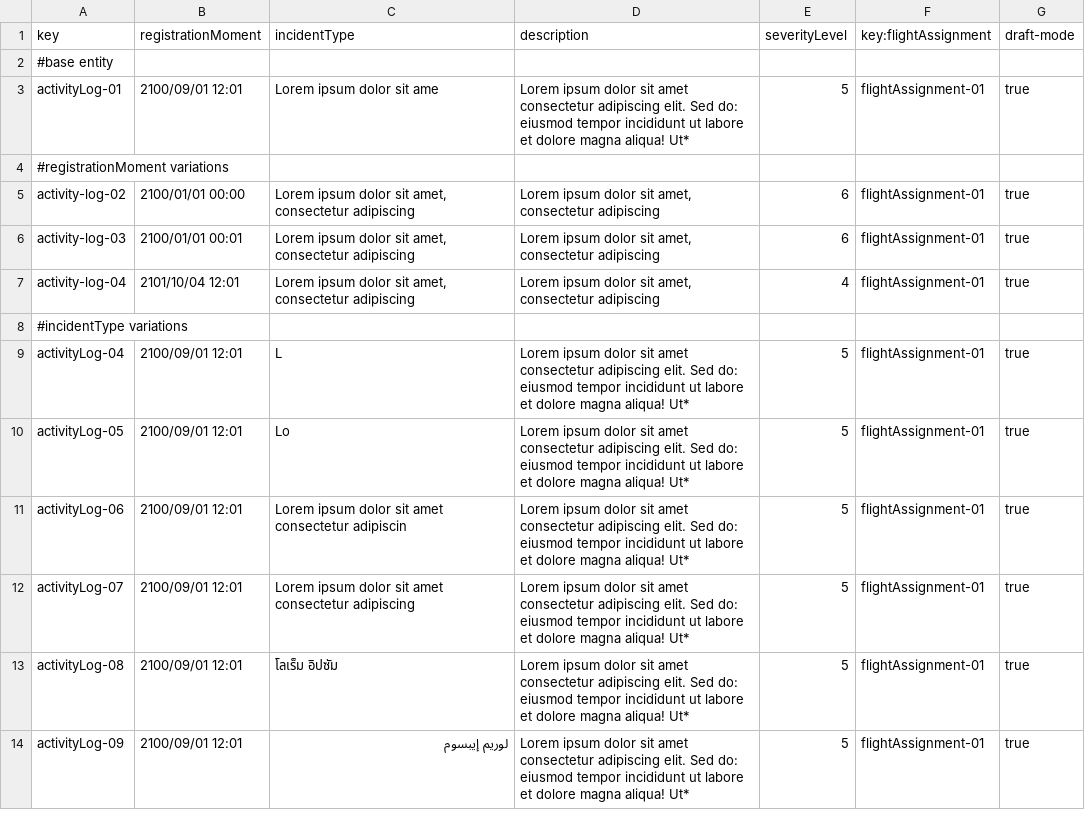
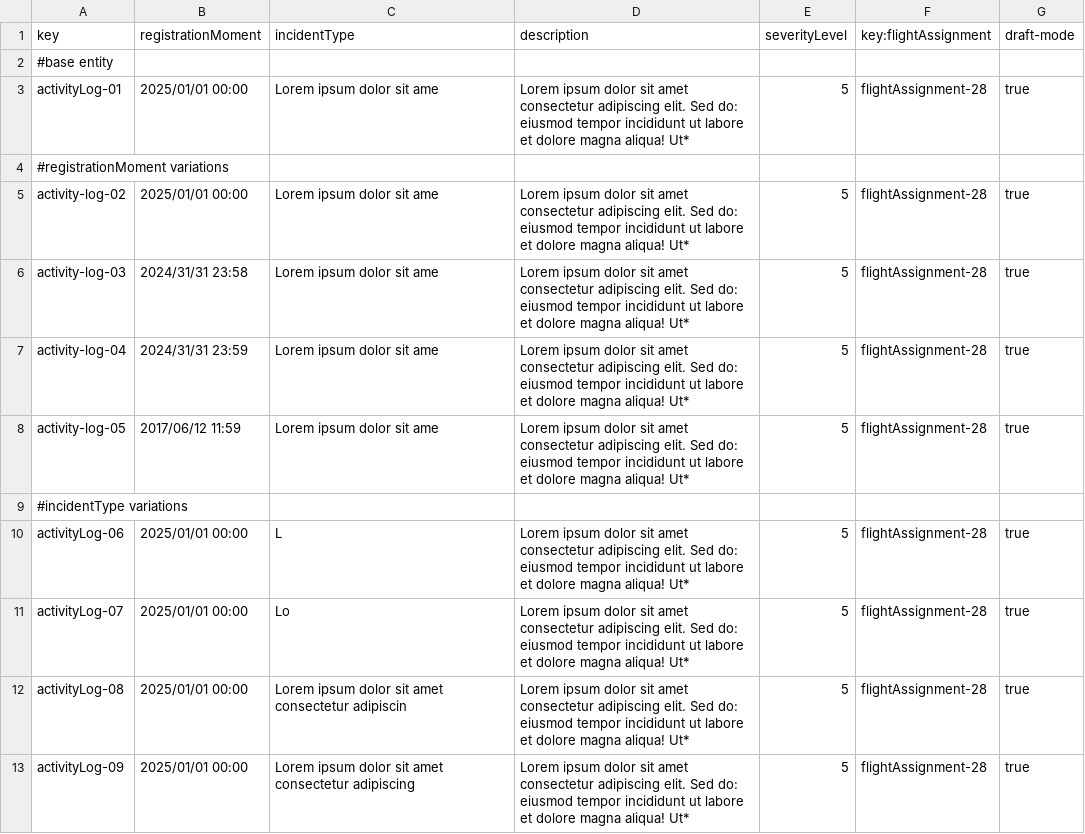
Before and after one commit to miggonort1/Acme-ANS-D04, a CSV file: src/main/resources/WEB-INF/data/sample/activityLog.csv, drawn as a sheet; only a part is shown; the diff covers the shown part only.

```diff
--- a/src/main/resources/WEB-INF/data/sample/activityLog.csv
+++ b/src/main/resources/WEB-INF/data/sample/activityLog.csv
@@ -2,13 +2,12 @@ key,registrationMoment,incidentType,description,severityLevel,key:flightAssignme
 #base entity
-activityLog-01,2100/09/01 12:01,Lorem ipsum dolor sit ame,Lorem ipsum dolor sit amet  consectetur adipiscing elit. Sed do: eiusmod tempor incididunt ut labore et dolore magna aliqua! Ut*,5,flightAssignment-01,true
+activityLog-01,2025/01/01 00:00,Lorem ipsum dolor sit ame,Lorem ipsum dolor sit amet  consectetur adipiscing elit. Sed do: eiusmod tempor incididunt ut labore et dolore magna aliqua! Ut*,5,flightAssignment-28,true
 #registrationMoment variations
-activity-log-02,2100/01/01 00:00,"Lorem ipsum dolor sit amet, consectetur adipiscing","Lorem ipsum dolor sit amet, consectetur adipiscing",6,flightAssignment-01,true
-activity-log-03,2100/01/01 00:01,"Lorem ipsum dolor sit amet, consectetur adipiscing","Lorem ipsum dolor sit amet, consectetur adipiscing",6,flightAssignment-01,true
-activity-log-04,2101/10/04 12:01,"Lorem ipsum dolor sit amet, consectetur adipiscing","Lorem ipsum dolor sit amet, consectetur adipiscing",4,flightAssignment-01,true
+activity-log-02,2025/01/01 00:00,Lorem ipsum dolor sit ame,Lorem ipsum dolor sit amet  consectetur adipiscing elit. Sed do: eiusmod tempor incididunt ut labore et dolore magna aliqua! Ut*,5,flightAssignment-28,true
+activity-log-03,2024/31/31 23:58,Lorem ipsum dolor sit ame,Lorem ipsum dolor sit amet  consectetur adipiscing elit. Sed do: eiusmod tempor incididunt ut labore et dolore magna aliqua! Ut*,5,flightAssignment-28,true
+activity-log-04,2024/31/31 23:59,Lorem ipsum dolor sit ame,Lorem ipsum dolor sit amet  consectetur adipiscing elit. Sed do: eiusmod tempor incididunt ut labore et dolore magna aliqua! Ut*,5,flightAssignment-28,true
+activity-log-05,2017/06/12 11:59,Lorem ipsum dolor sit ame,Lorem ipsum dolor sit amet  consectetur adipiscing elit. Sed do: eiusmod tempor incididunt ut labore et dolore magna aliqua! Ut*,5,flightAssignment-28,true
 #incidentType variations
-activityLog-04,2100/09/01 12:01,L,Lorem ipsum dolor sit amet  consectetur adipiscing elit. Sed do: eiusmod tempor incididunt ut labore et dolore magna aliqua! Ut*,5,flightAssignment-01,true
-activityLog-05,2100/09/01 12:01,Lo,Lorem ipsum dolor sit amet  consectetur adipiscing elit. Sed do: eiusmod tempor incididunt ut labore et dolore magna aliqua! Ut*,5,flightAssignment-01,true
-activityLog-06,2100/09/01 12:01,Lorem ipsum dolor sit amet  consectetur adipiscin,Lorem ipsum dolor sit amet  consectetur adipiscing elit. Sed do: eiusmod tempor incididunt ut labore et dolore magna aliqua! Ut*,5,flightAssignment-01,true
-activityLog-07,2100/09/01 12:01,Lorem ipsum dolor sit amet  consectetur adipiscing,Lorem ipsum dolor sit amet  consectetur adipiscing elit. Sed do: eiusmod tempor incididunt ut labore et dolore magna aliqua! Ut*,5,flightAssignment-01,true
-activityLog-08,2100/09/01 12:01,โลเร็ม อิปซัม,Lorem ipsum dolor sit amet  consectetur adipiscing elit. Sed do: eiusmod tempor incididunt ut labore et dolore magna aliqua! Ut*,5,flightAssignment-01,true
-activityLog-09,2100/09/01 12:01,لوريم إيبسوم,Lorem ipsum dolor sit amet  consectetur adipiscing elit. Sed do: eiusmod tempor incididunt ut labore et dolore magna aliqua! Ut*,5,flightAssignment-01,true
+activityLog-06,2025/01/01 00:00,L,Lorem ipsum dolor sit amet  consectetur adipiscing elit. Sed do: eiusmod tempor incididunt ut labore et dolore magna aliqua! Ut*,5,flightAssignment-28,true
+activityLog-07,2025/01/01 00:00,Lo,Lorem ipsum dolor sit amet  consectetur adipiscing elit. Sed do: eiusmod tempor incididunt ut labore et dolore magna aliqua! Ut*,5,flightAssignment-28,true
+activityLog-08,2025/01/01 00:00,Lorem ipsum dolor sit amet  consectetur adipiscin,Lorem ipsum dolor sit amet  consectetur adipiscing elit. Sed do: eiusmod tempor incididunt ut labore et dolore magna aliqua! Ut*,5,flightAssignment-28,true
+activityLog-09,2025/01/01 00:00,Lorem ipsum dolor sit amet  consectetur adipiscing,Lorem ipsum dolor sit amet  consectetur adipiscing elit. Sed do: eiusmod tempor incididunt ut labore et dolore magna aliqua! Ut*,5,flightAssignment-28,true
```
Also changed, not shown: 6 added rows, 4 removed rows and 53 edited cells elsewhere in this file, src/main/resources/WEB-INF/data/sample/flightAssignment.csv, 1 other file.
